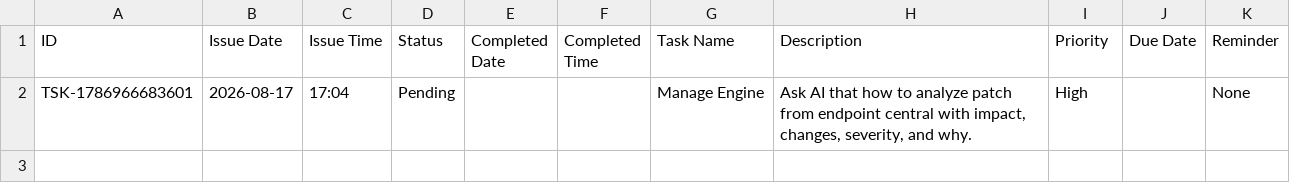
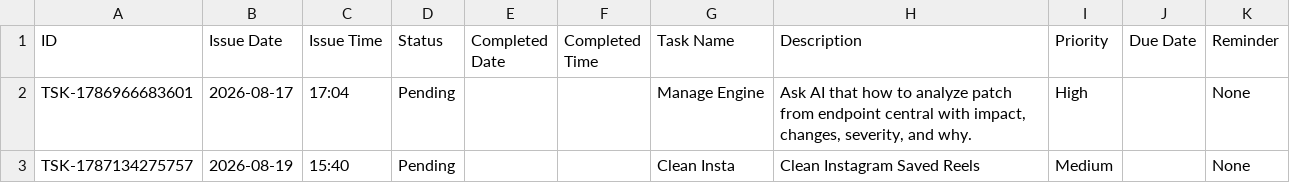
Before and after one commit to Jenil3797/personal-dashboard, a CSV file: tasks.csv, drawn as a sheet.

Commit message:
Add task: Clean Insta

```diff
--- a/tasks.csv
+++ b/tasks.csv
@@ -2 +2,2 @@ ID,Issue Date,Issue Time,Status,Completed Date,Completed Time,Task Name,Descript
 TSK-1786966683601,2026-08-17,17:04,Pending,,,Manage Engine,"Ask AI that how to analyze patch from endpoint central with impact, changes, severity, and why.",High,,None
+TSK-1787134275757,2026-08-19,15:40,Pending,,,Clean Insta,Clean Instagram Saved Reels,Medium,,None
```
